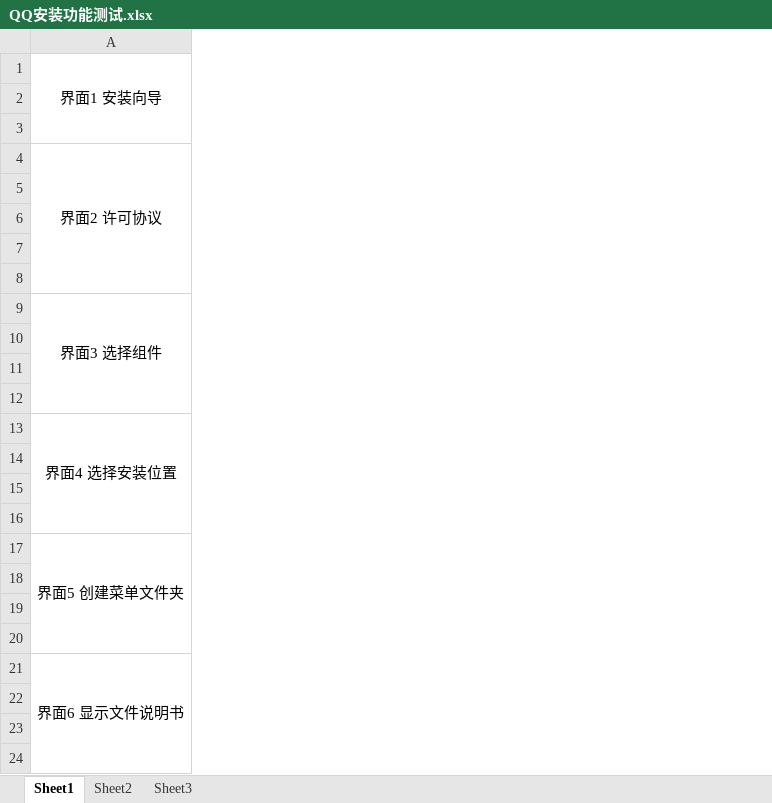
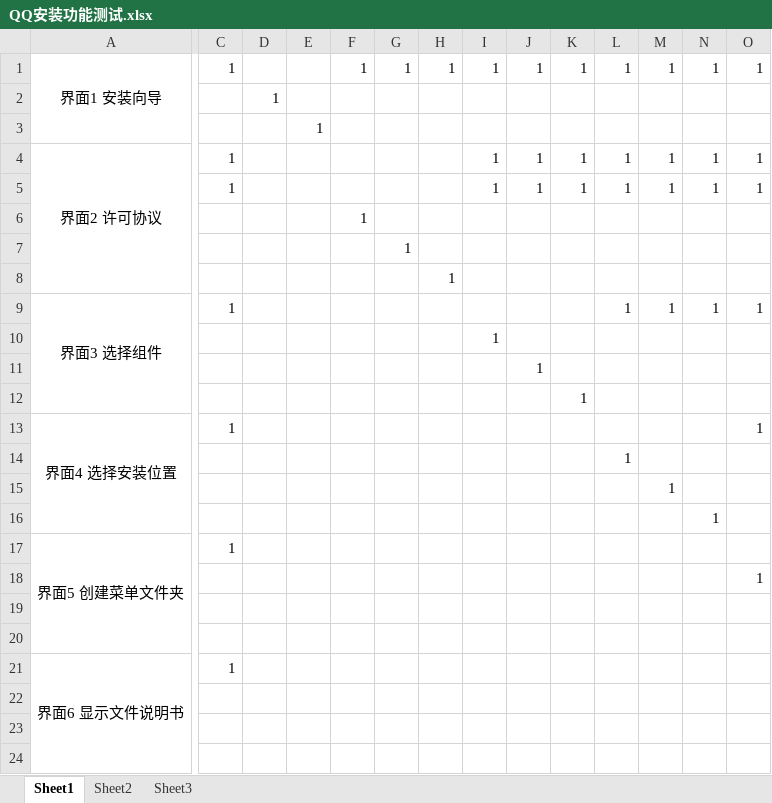
Before and after one commit to ywb-python/software_test, an Excel workbook: 用例设计/场景法/QQ安装功能测试/QQ安装功能测试.xlsx, sheet Sheet1, drawn as a sheet; only a part is shown, gaps mark what is left out; values as stored, in another font and other column widths than the file's, no borders; the diff covers the shown part only; the diff names each change by its address in the sheet, - before the commit and + after, or states it on an @@ line.

```diff
--- a/用例设计/场景法/QQ安装功能测试/QQ安装功能测试.xlsx (sheet Sheet1)
+++ b/用例设计/场景法/QQ安装功能测试/QQ安装功能测试.xlsx (sheet Sheet1)
+column C, rows 1-21: 1 |  |  | 1 | 1 |  |  |  | 1 |  |  |  | 1 |  |  |  | 1 |  |  |  | 1
+column D, row 2: 1
+column E, row 3: 1
+column F, rows 1-6: 1 |  |  |  |  | 1
+column G, rows 1-7: 1 |  |  |  |  |  | 1
+column H, rows 1-8: 1 |  |  |  |  |  |  | 1
+column I, rows 1-10: 1 |  |  | 1 | 1 |  |  |  |  | 1
+column J, rows 1-11: 1 |  |  | 1 | 1 |  |  |  |  |  | 1
+column K, rows 1-12: 1 |  |  | 1 | 1 |  |  |  |  |  |  | 1
+column L, rows 1-14: 1 |  |  | 1 | 1 |  |  |  | 1 |  |  |  |  | 1
+column M, rows 1-15: 1 |  |  | 1 | 1 |  |  |  | 1 |  |  |  |  |  | 1
+column N, rows 1-16: 1 |  |  | 1 | 1 |  |  |  | 1 |  |  |  |  |  |  | 1
+column O, rows 1-18: 1 |  |  | 1 | 1 |  |  |  | 1 |  |  |  | 1 |  |  |  |  | 1
```
Also changed, not shown: 5 added columns elsewhere in this sheet, 5 other files.
